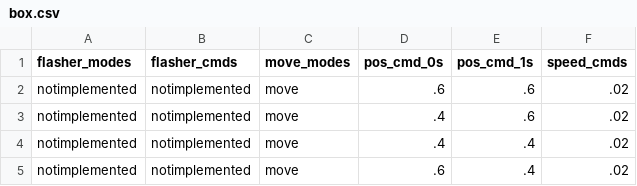
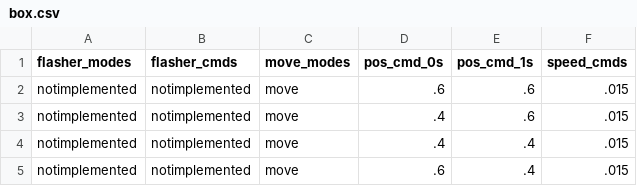
Before and after one commit to evanmayer/hotspot, a CSV file: data/input/profiles/box.csv, drawn as a sheet.

Commit message:
Data logger and visualization written

```diff
--- a/data/input/profiles/box.csv
+++ b/data/input/profiles/box.csv
@@ -1,5 +1,5 @@
 flasher_modes,flasher_cmds,move_modes,pos_cmd_0s,pos_cmd_1s,speed_cmds
-notimplemented,notimplemented,move,.6,.6,.02
-notimplemented,notimplemented,move,.4,.6,.02
-notimplemented,notimplemented,move,.4,.4,.02
-notimplemented,notimplemented,move,.6,.4,.02
+notimplemented,notimplemented,move,.6,.6,.015
+notimplemented,notimplemented,move,.4,.6,.015
+notimplemented,notimplemented,move,.4,.4,.015
+notimplemented,notimplemented,move,.6,.4,.015
```
Also changed, not shown: 9 other files.
